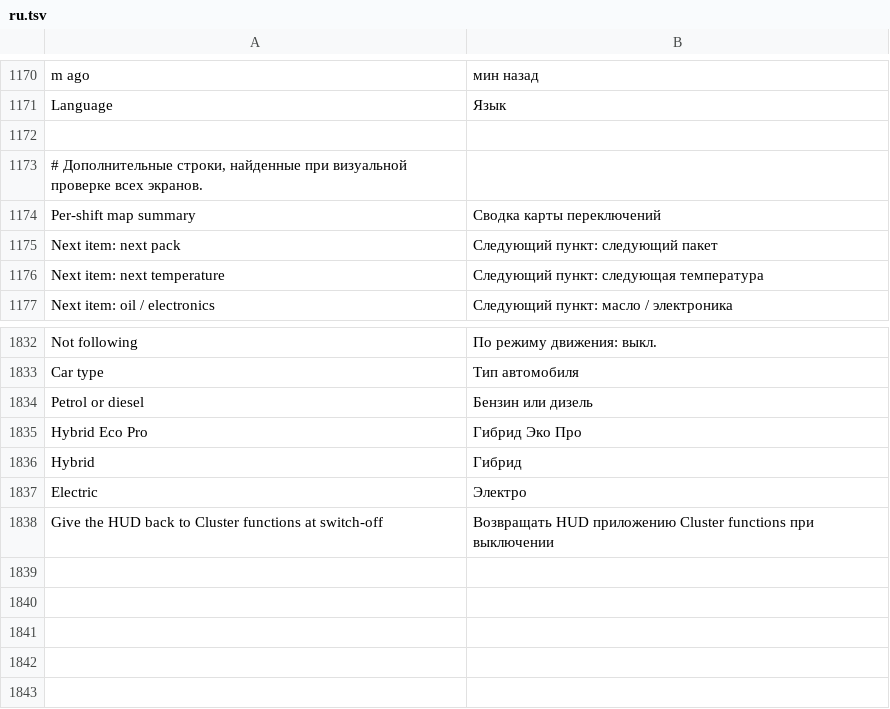
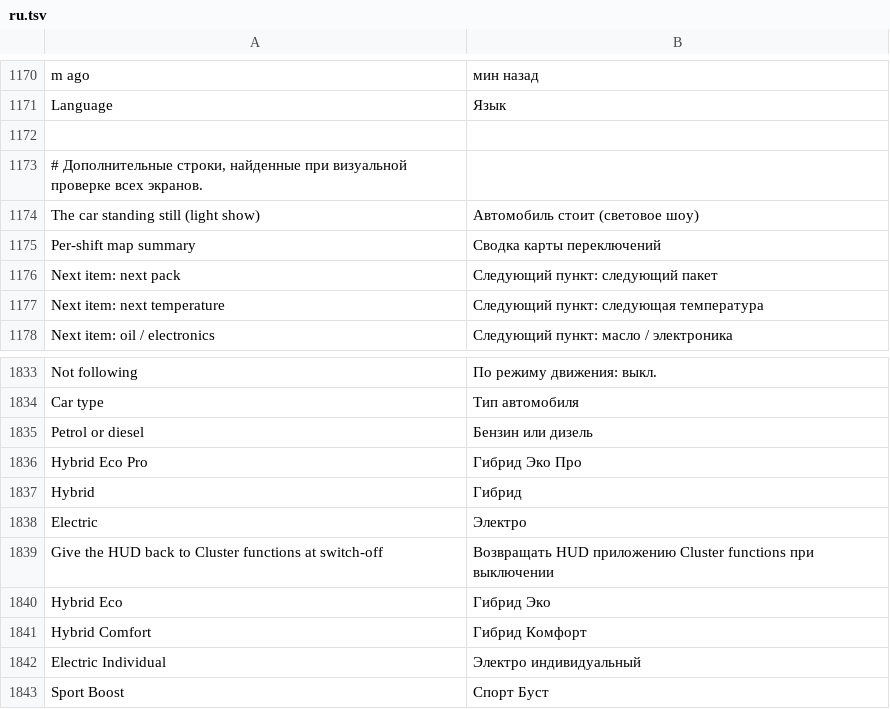
Before and after one commit to acrgroupja/Idrive7-rel, a TSV file: kit/runtime/locales/ru.tsv, drawn as a sheet; only a part is shown, gaps mark what is left out.

```diff
--- a/kit/runtime/locales/ru.tsv
+++ b/kit/runtime/locales/ru.tsv
@@ -1173,2 +1173,3 @@ Language	Язык
 # Дополнительные строки, найденные при визуальной проверке всех экранов.
+The car standing still (light show)	Автомобиль стоит (световое шоу)
 Per-shift map summary	Сводка карты переключений
@@ -1838 +1839,5 @@ Electric	Электро
 Give the HUD back to Cluster functions at switch-off	Возвращать HUD приложению Cluster functions при выключении
+Hybrid Eco	Гибрид Эко
+Hybrid Comfort	Гибрид Комфорт
+Electric Individual	Электро индивидуальный
+Sport Boost	Спорт Буст
```
Also changed, not shown: kit/runtime/locales/zh-CN.tsv, 27 other files.
